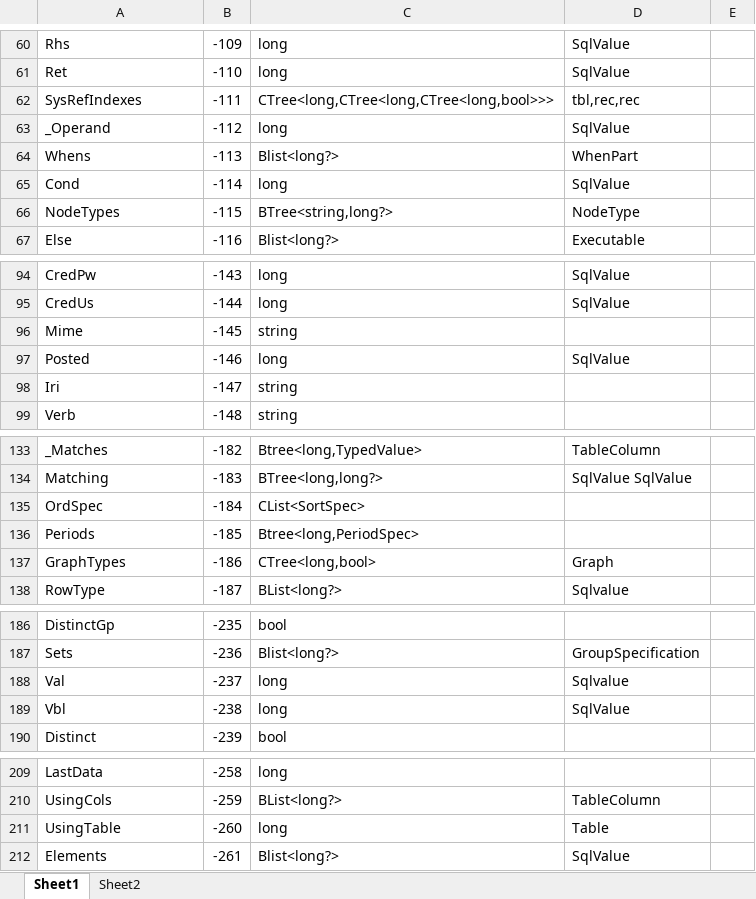
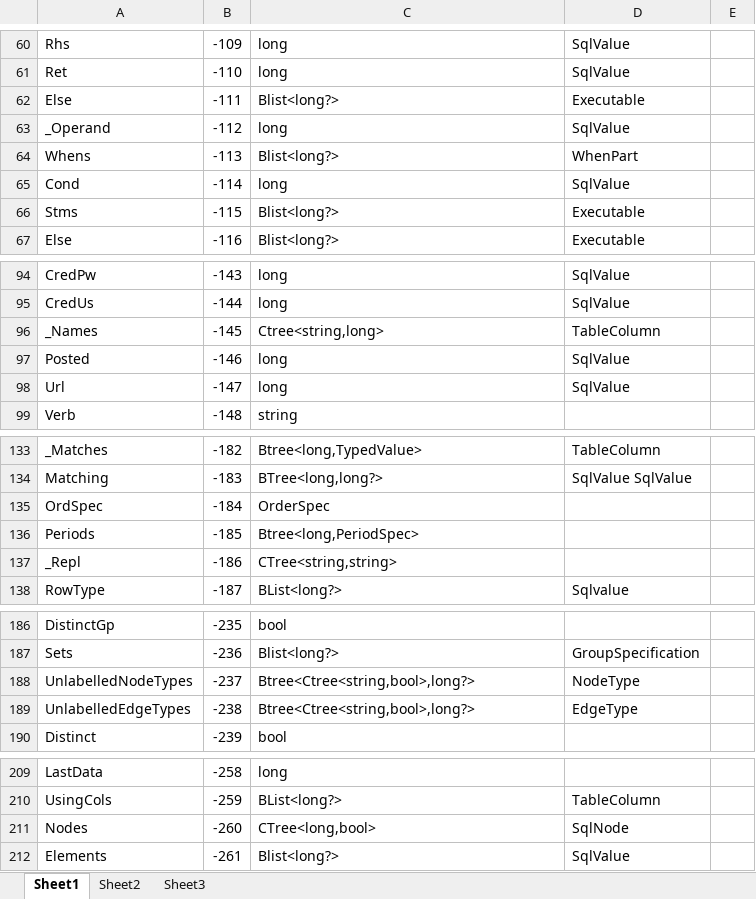
Before and after one commit to MalcolmCrowe/ShareableDataStructures, an Excel workbook: PyrrhoV7alpha/doc/consts.xlsx, sheet Sheet1, drawn as a sheet; only a part is shown, gaps mark what is left out; values as stored, in another font and other column widths than the file's, no borders; removed rows and columns are numbered as before the commit, all else as after; the diff covers the shown part only; the diff names each change by its address in the sheet, - before the commit and + after, or states it on an @@ line.

```diff
--- a/PyrrhoV7alpha/doc/consts.xlsx (sheet Sheet1)
+++ b/PyrrhoV7alpha/doc/consts.xlsx (sheet Sheet1)
+sheet tab: Sheet3
-row 62: SysRefIndexes | -111 | CTree<long,CTree<long,CTree<long,bool>>> | tbl,rec,rec
+row 62: Else | -111 | Blist<long?> | Executable
-row 66: NodeTypes | -115 | BTree<string,long?> | NodeType
+row 66: Stms | -115 | Blist<long?> | Executable
-row 96: Mime | -145 | string
+row 96: _Names | -145 | Ctree<string,long> | TableColumn
-row 98: Iri | -147 | string
+row 98: Url | -147 | long | SqlValue
-C135: CList<SortSpec>
+C135: OrderSpec
-row 137: GraphTypes | -186 | CTree<long,bool> | Graph
+row 137: _Repl | -186 | CTree<string,string>
-row 188: Val | -237 | long | Sqlvalue
-row 189: Vbl | -238 | long | SqlValue
+row 188: UnlabelledNodeTypes | -237 | Btree<Ctree<string,bool>,long?> | NodeType
+row 189: UnlabelledEdgeTypes | -238 | Btree<Ctree<string,bool>,long?> | EdgeType
-row 211: UsingTable | -260 | long | Table
+row 211: Nodes | -260 | CTree<long,bool> | SqlNode
```
Also changed, not shown: 11 added rows, 11 removed rows and 8 edited cells elsewhere in this sheet, 19 other files.
